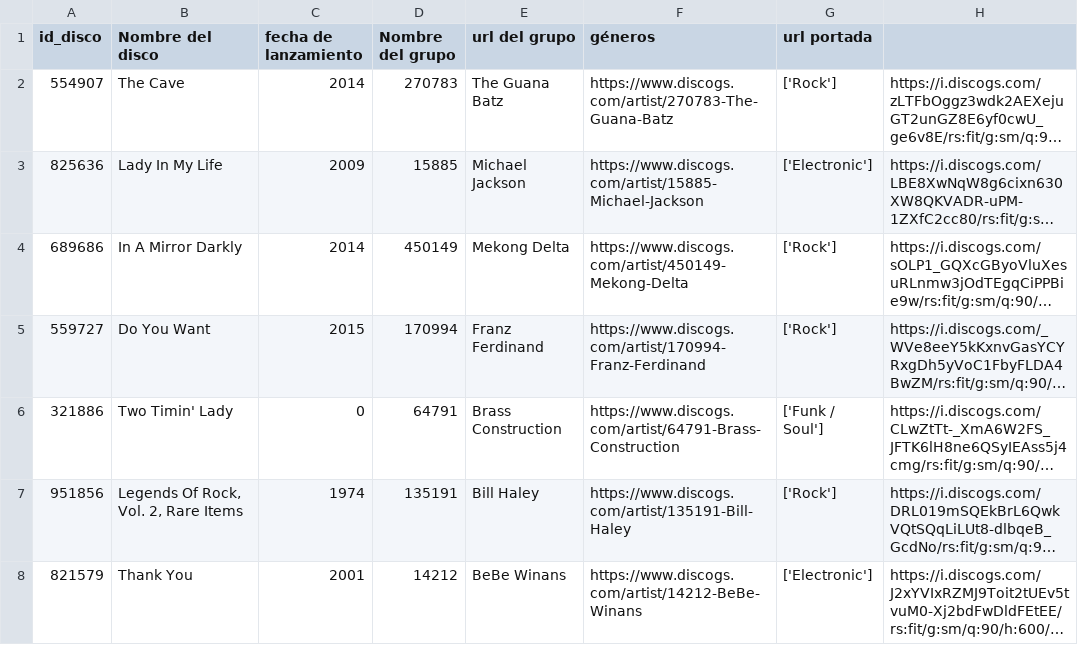
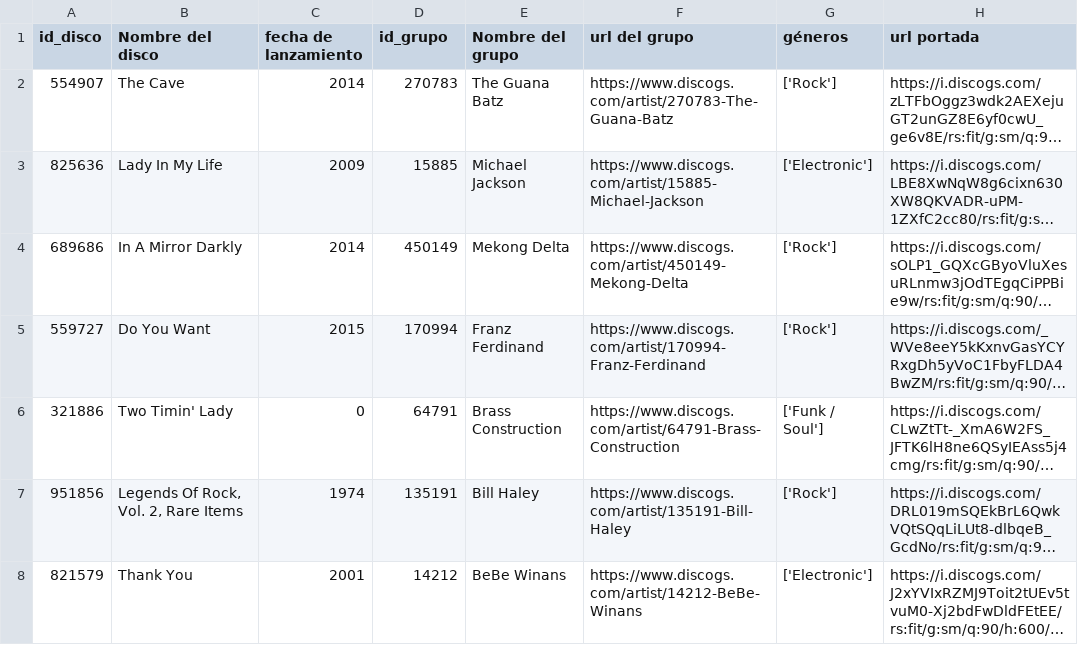
Before and after one commit to aferamb/Database-music-wok, a CSV file: discos.csv, drawn as a sheet; only a part is shown; long unchanged cells end in …; the diff names each change by its address in the sheet, - before the commit and + after, or states it on an @@ line.

```diff
--- a/discos.csv
+++ b/discos.csv
-D1: Nombre del grupo
+D1: id_grupo
-E1: url del grupo
+E1: Nombre del grupo
-F1: géneros
+F1: url del grupo
-G1: url portada
+G1: géneros
-H1: (empty)
+H1: url portada
```
Also changed, not shown: usuarios.csv.
